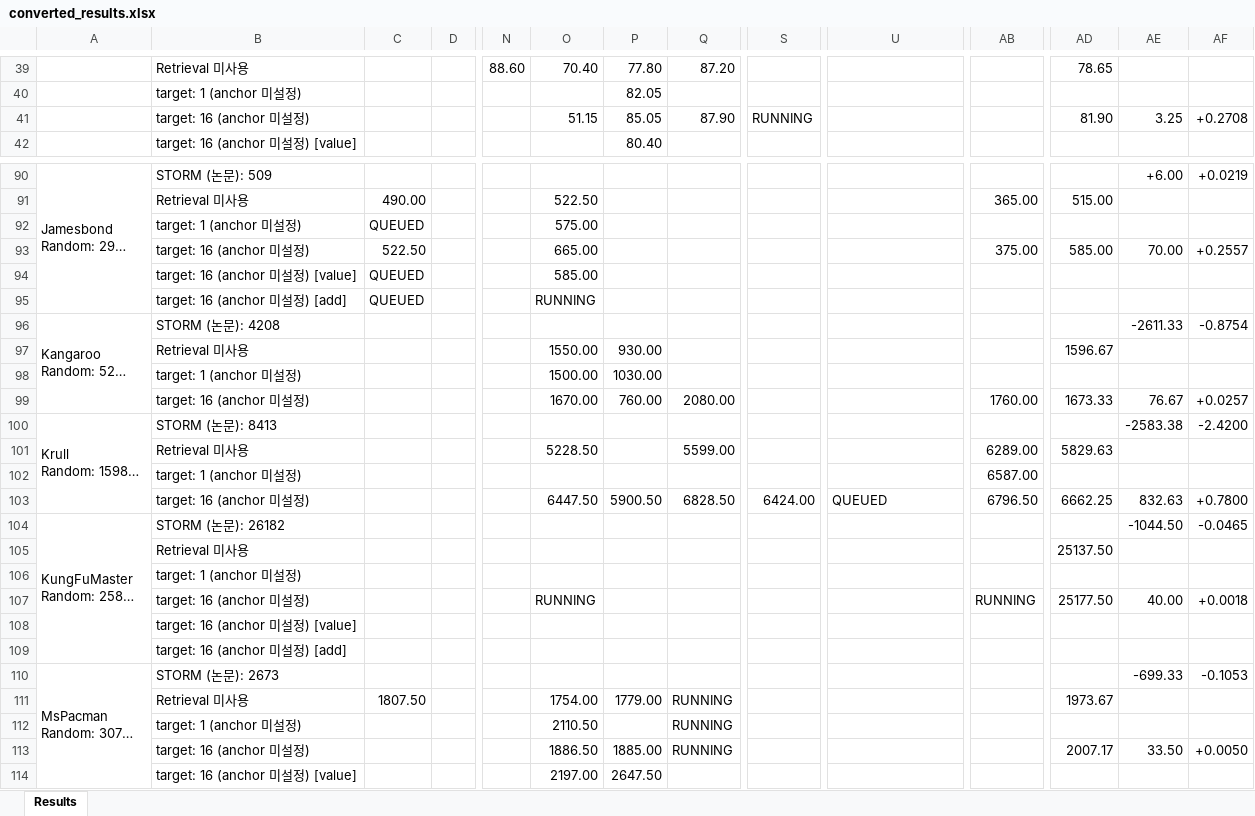
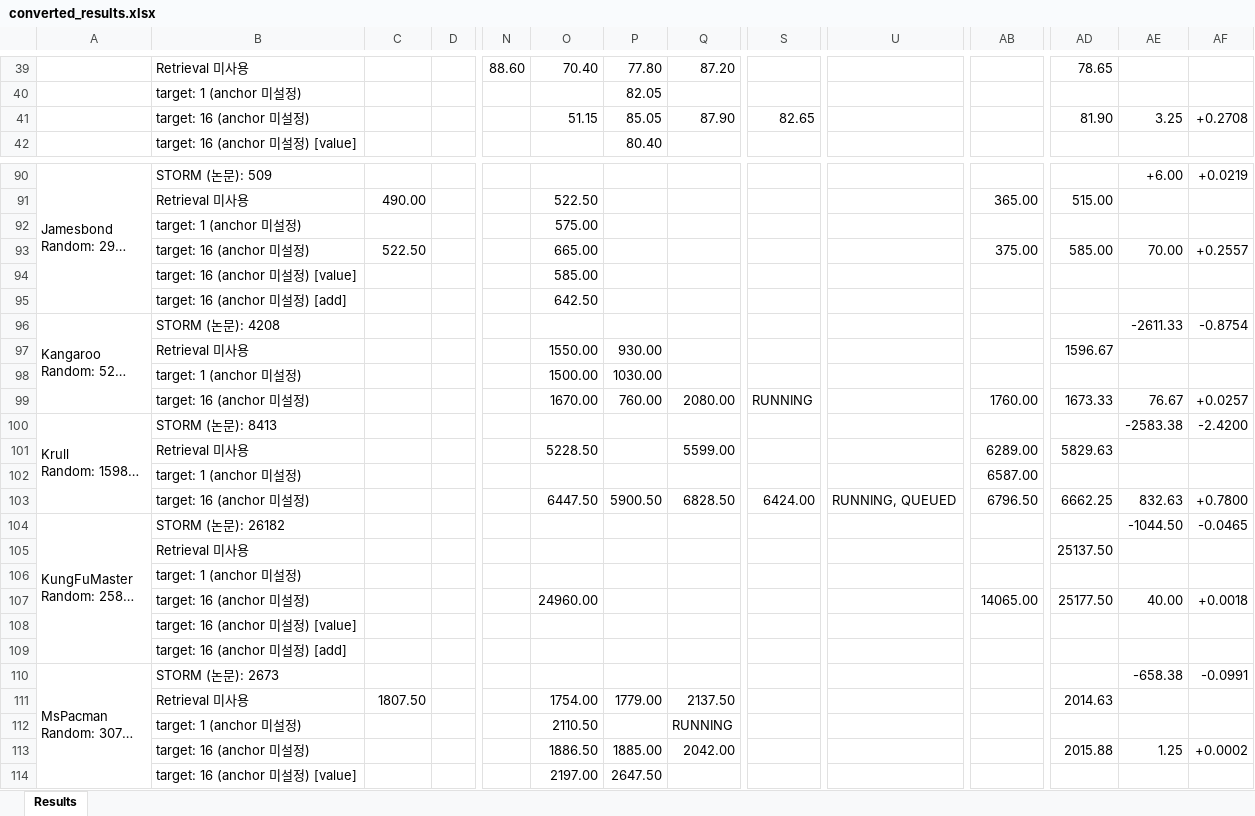
Before and after one commit to wrrte/STORM-1, an Excel workbook: results/converted_results.xlsx, sheet Results, drawn as a sheet; only a part is shown, gaps mark what is left out; long unchanged cells end in …; values as stored, in another font and other column widths than the file's, no cell formats; removed rows and columns are numbered as before the commit, all else as after; rows hold the shown columns only; the diff covers the shown part only; the diff names each change by its address in the sheet, - before the commit and + after, or states it on an @@ line.

```diff
--- a/results/converted_results.xlsx (sheet Results)
+++ b/results/converted_results.xlsx (sheet Results)
-S41: RUNNING
+S41: 82.65
-C92: QUEUED
+C92: (empty)
-C94: QUEUED
+C94: (empty)
-row 95:  | target: 16 (anchor 미설정) [add] | QUEUED |  |  | RUNNING
+row 95:  | target: 16 (anchor 미설정) [add] |  |  |  | 642.50
-S99: (empty)
+S99: RUNNING
-U103: QUEUED
+U103: RUNNING, QUEUED
-O107: RUNNING
+O107: 24960.00
-AB107: RUNNING
+AB107: 14065.00
-AE110: -699.33
+AE110: -658.38
-AF110: -0.1053
+AF110: -0.0991
-Q111: RUNNING
+Q111: 2137.50
-AD111: 1973.67
+AD111: 2014.63
-Q113: RUNNING
+Q113: 2042.00
-AD113: 2007.17
+AD113: 2015.88
-AE113: 33.50
+AE113: 1.25
-AF113: +0.0050
+AF113: +0.0002
```
Also changed, not shown: 3 added rows, 3 removed rows and 17 edited cells elsewhere in this sheet, cell formats, 4 other files.
